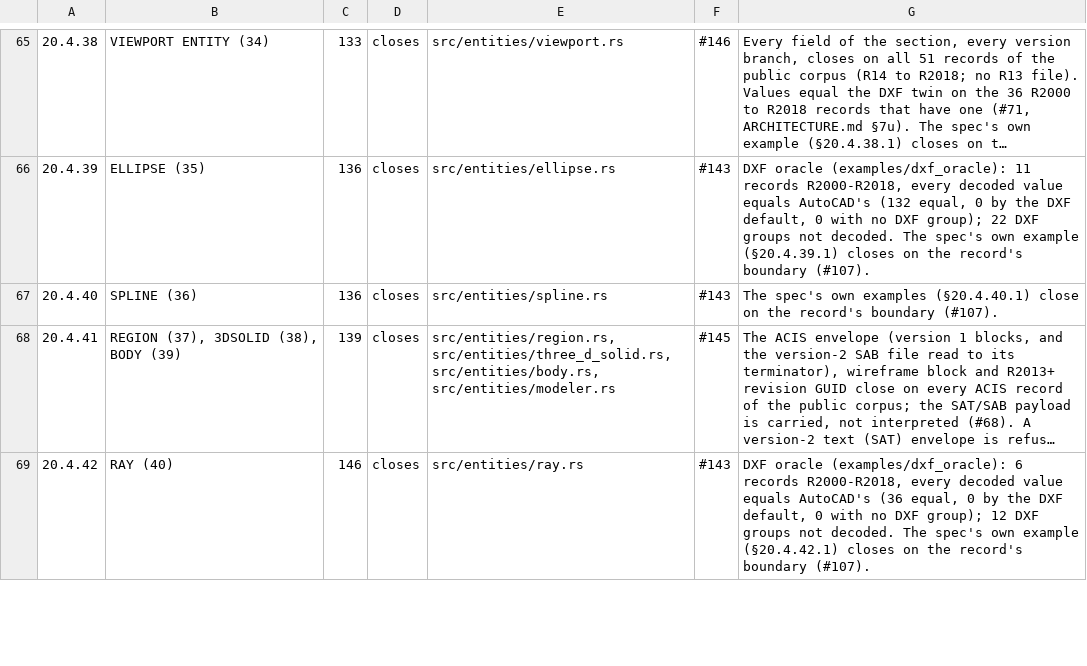
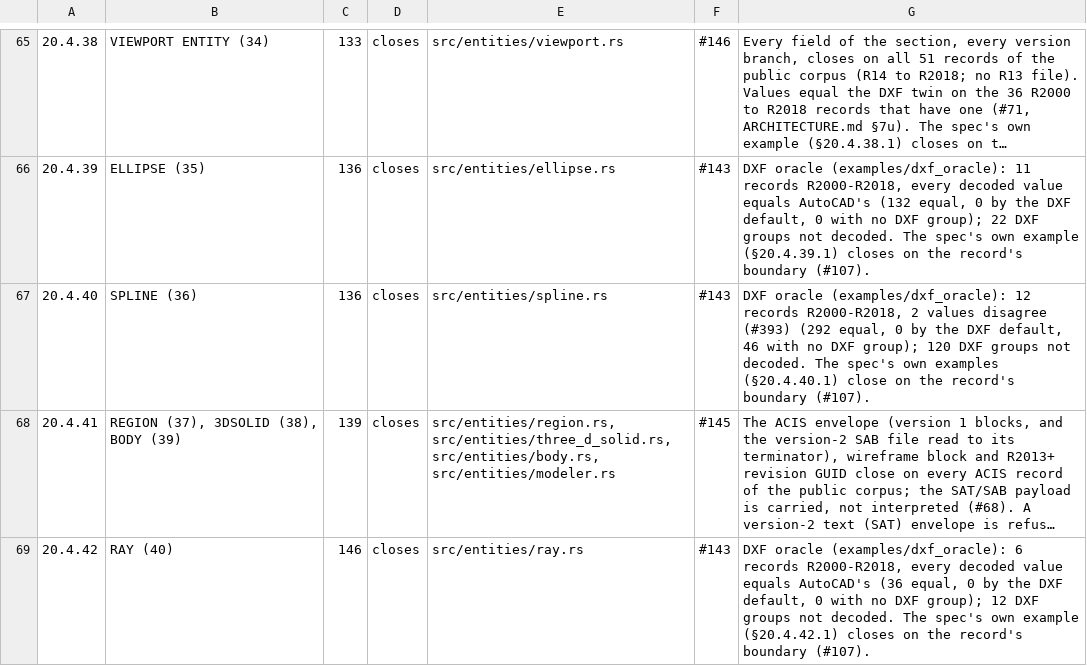
Before and after one commit to DrunkOnJava/dwg-rs, a TSV file: docs/data/spec-coverage.tsv, drawn as a sheet; only a part is shown, gaps mark what is left out; long unchanged cells end in …; the diff names each change by its address in the sheet, - before the commit and + after, or states it on an @@ line.

Commit message:
feat(dxf): score SPLINE in the value oracle (§20.4.40)
The SPLINE decoder is now compared with AutoCAD's export field by field,
under AcDbSpline: the closed, periodic and rational bits of group 70, the
degree (71), the knot, control point and fit point counts (72, 73, 74),
the knot and control tolerances (42, 43), the knots (40), the weights of a
rational spline (41) and the control points (10); and for the fit form
the fit tolerance (44), the tangents (12, 13) and the fit points (11).
The planar bit and the others in group 70, the normal (210) and the
export's control form of a fit-form spline are not decoded.

On the 49 drawing pairs: 12 records, R2000 to R2018 (2 per release), 292
values equal the export and 2 differ. The second spline of each release
is stored as its control form up to R2010 and equals the export; from
R2013 the DWG holds only its fit form (2 fit points) while the export
writes the evaluated control form with 74 = 0, so the fit point count
disagrees and the fit tolerance, tangents and points have no DXF group (#393).
The decoder is not at fault: nothing in the export can verify the fit
form. 46 decoded values have no DXF group. tools/oracle/baseline.tsv
gains the 108 new rows, and the §20.4.40 row of docs/spec-coverage.md says
what the oracle measured. The oracle's section map files SPLINE under
§20.4.40.

Refs #99, #102, #143, #393

```diff
--- a/docs/data/spec-coverage.tsv
+++ b/docs/data/spec-coverage.tsv
-G67: The spec's…
+G67: DXF oracle (examples/dxf_oracle): 12 records R2000-R2018, 2 values disagree (#393) (292 equal, 0 by the DXF default, 46 with no DXF group); 120 DXF groups not decoded. The spec's…
```
Also changed, not shown: tools/oracle/baseline.tsv, 3 other files.
